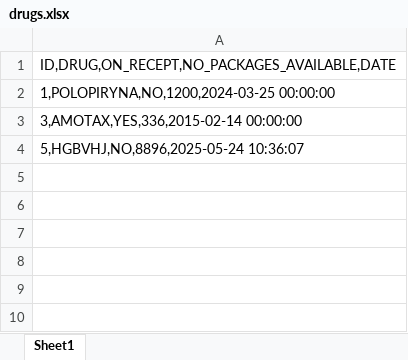
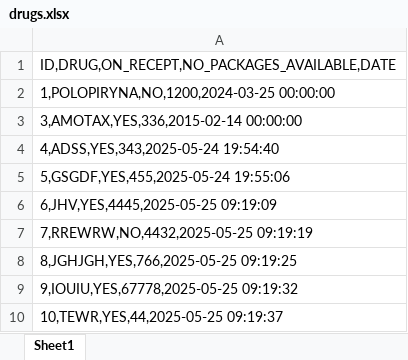
Before and after one commit to daniel22b/Pharmacy, an Excel workbook: drugs.xlsx, sheet Sheet1, drawn as a sheet; values as stored, in another font and other column widths than the file's, no borders; the diff names each change by its address in the sheet, - before the commit and + after, or states it on an @@ line.

```diff
--- a/drugs.xlsx (sheet Sheet1)
+++ b/drugs.xlsx (sheet Sheet1)
-A4: 5,HGBVHJ,NO,8896,2025-05-24 10:36:07
+A4: 4,ADSS,YES,343,2025-05-24 19:54:40
+row 5: 5,GSGDF,YES,455,2025-05-24 19:55:06
+row 6: 6,JHV,YES,4445,2025-05-25 09:19:09
+row 7: 7,RREWRW,NO,4432,2025-05-25 09:19:19
+row 8: 8,JGHJGH,YES,766,2025-05-25 09:19:25
+row 9: 9,IOUIU,YES,67778,2025-05-25 09:19:32
+row 10: 10,TEWR,YES,44,2025-05-25 09:19:37
```
Also changed, not shown: 6 other files.
